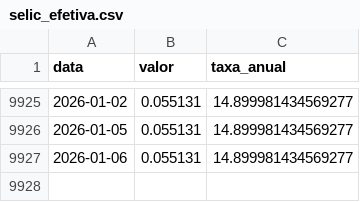
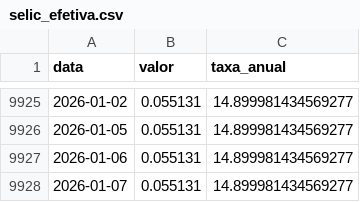
Before and after one commit to jose-fernando-1/Taxa-Selic, a CSV file: selic_efetiva.csv, drawn as a sheet; only a part is shown, gaps mark what is left out.

```diff
--- a/selic_efetiva.csv
+++ b/selic_efetiva.csv
@@ -9927 +9927,2 @@ data,valor,taxa_anual
 2026-01-06,0.055131,14.899981434569277
+2026-01-07,0.055131,14.899981434569277
```
Also changed, not shown: selic_recente.csv, 1 other file.
